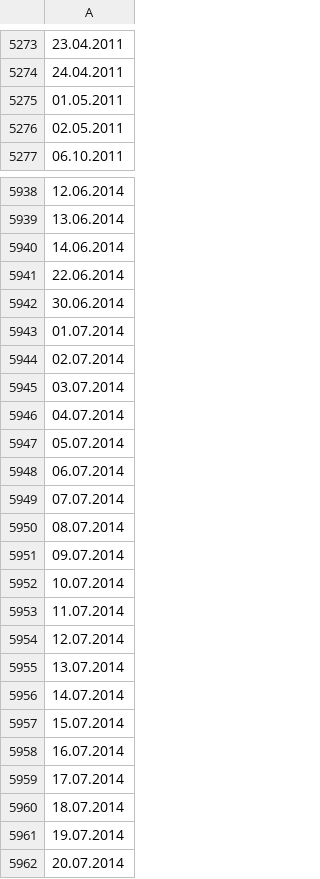
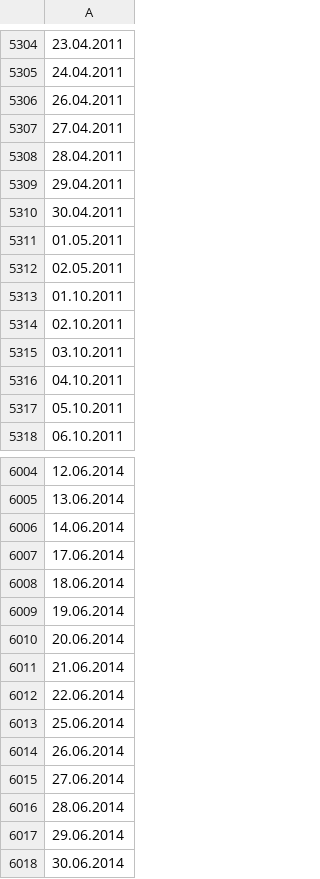
Before and after one commit to SolonRubens/Weather_Forecast_ML, a CSV file: data/Timings_sorted.csv, drawn as a sheet; only a part is shown, gaps mark what is left out; the shorter side is filled out with more unchanged rows; the diff covers the shown part only; the diff names each change by its address in the sheet, - before the commit and + after, or states it on an @@ line.

```diff
--- a/data/Timings_sorted.csv
+++ b/data/Timings_sorted.csv
+row 5306: 26.04.2011
+row 5307: 27.04.2011
+row 5308: 28.04.2011
+row 5309: 29.04.2011
+row 5310: 30.04.2011
+row 5313: 01.10.2011
+row 5314: 02.10.2011
+row 5315: 03.10.2011
+row 5316: 04.10.2011
+row 5317: 05.10.2011
+row 6007: 17.06.2014
+row 6008: 18.06.2014
+row 6009: 19.06.2014
+row 6010: 20.06.2014
+row 6011: 21.06.2014
+row 6013: 25.06.2014
+row 6014: 26.06.2014
+row 6015: 27.06.2014
+row 6016: 28.06.2014
+row 6017: 29.06.2014
```
Also changed, not shown: 80 added rows elsewhere in this file, data/Goals_randomized.csv, data/Goals_sorted.csv, 3 other files.
